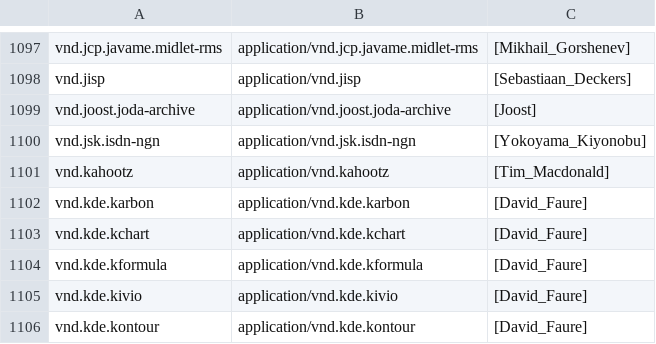
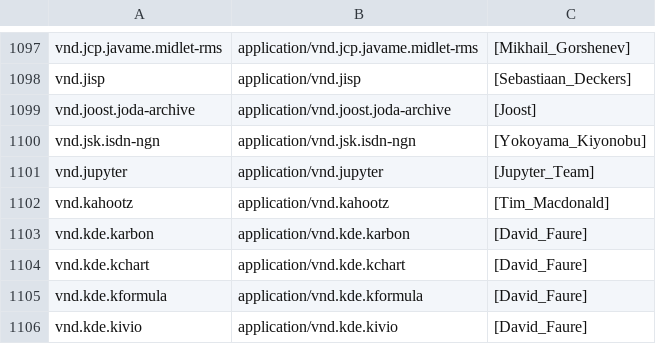
Before and after one commit to media-types/media-types, a CSV file: iana/application.csv, drawn as a sheet; only a part is shown, gaps mark what is left out; the shorter side is filled out with more unchanged rows; the diff names each change by its address in the sheet, - before the commit and + after, or states it on an @@ line.

Commit message:
iana: add application/vnd.jupyter

```diff
--- a/iana/application.csv
+++ b/iana/application.csv
+row 1101: vnd.jupyter | application/vnd.jupyter | [Jupyter_Team]
```
Also changed, not shown: 1 other file.
